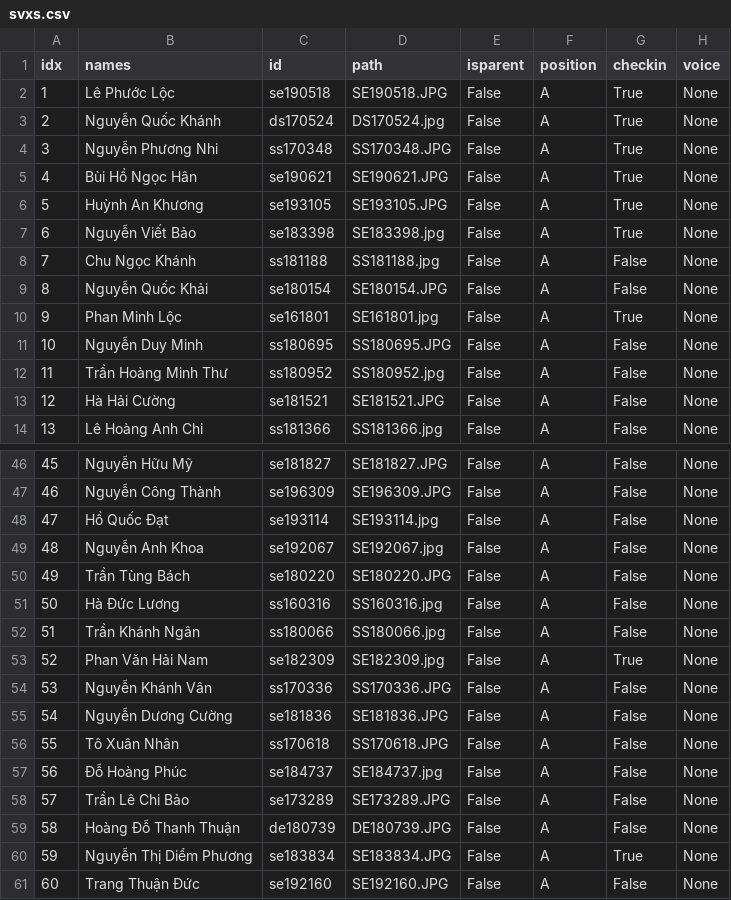
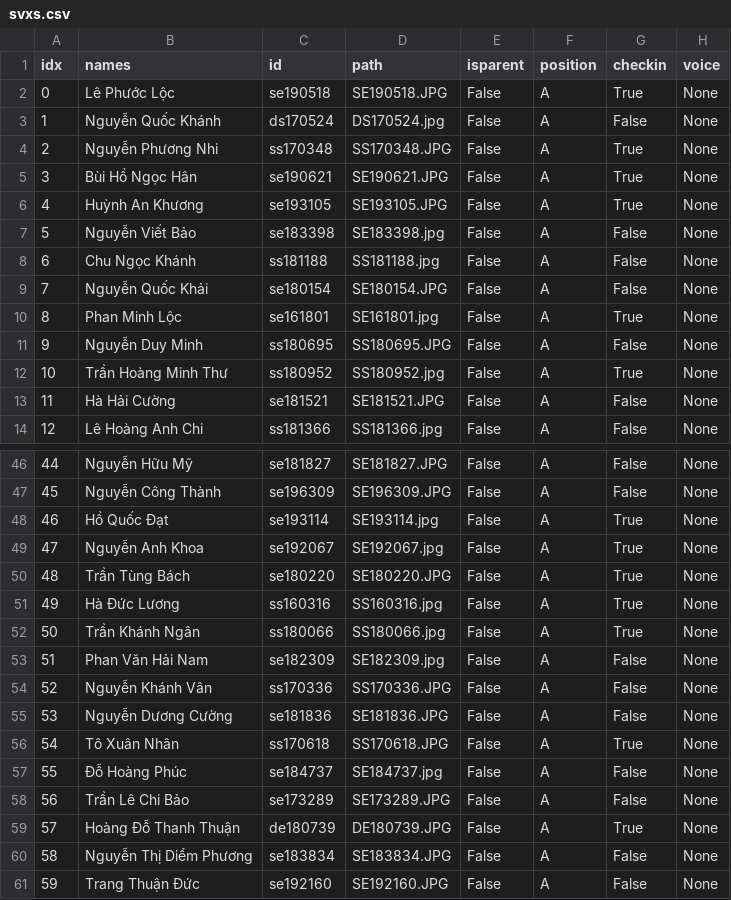
Before and after one commit to Thanh-Fourteen/checkIn, a CSV file: data/svxs.csv, drawn as a sheet; only a part is shown, gaps mark what is left out; the diff covers the shown part only; the diff names each change by its address in the sheet, - before the commit and + after, or states it on an @@ line.

```diff
--- a/data/svxs.csv
+++ b/data/svxs.csv
@@ column A (idx) renumbered from row 2 down @@
-G3 (checkin): True
+G3 (checkin): False
-G7 (checkin): True
+G7 (checkin): False
-G12 (checkin): False
+G12 (checkin): True
-G48:G52 (checkin): False
+G48:G52 (checkin): True
-G53 (checkin): True
+G53 (checkin): False
-G56 (checkin): False
+G56 (checkin): True
-G59 (checkin): False
+G59 (checkin): True
-G60 (checkin): True
+G60 (checkin): False
```
Also changed, not shown: 42 edited cells elsewhere in this file, 3 other files.
